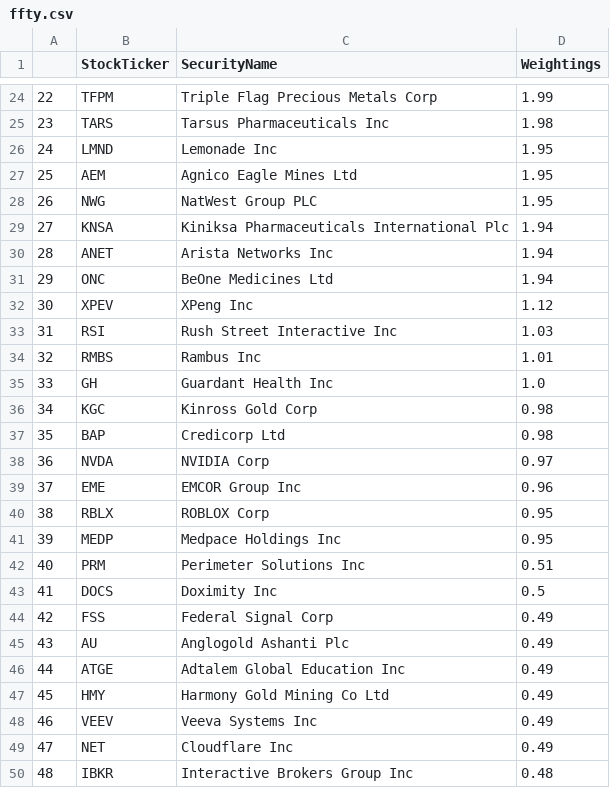
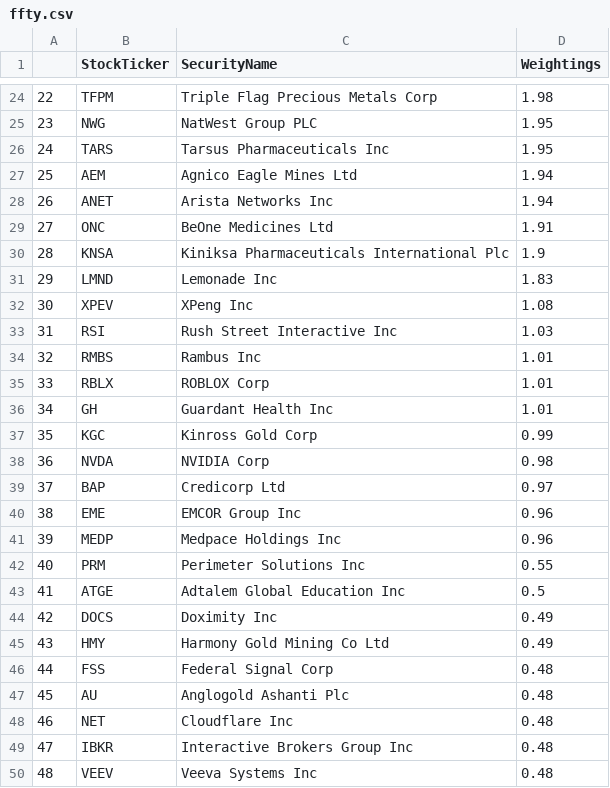
Before and after one commit to major/ffty-etf, a CSV file: ffty.csv, drawn as a sheet; only a part is shown, gaps mark what is left out; removed rows and columns are numbered as before the commit, all else as after; the diff covers the shown part only; the diff names each change by its address in the sheet, - before the commit and + after, or states it on an @@ line.

Commit message:
Updating ETF data: Tue Aug 26 01:52:54 UTC 2025

```diff
--- a/ffty.csv
+++ b/ffty.csv
@@ column A renumbered between rows 2 and 49 @@
-D24 (Weightings): 1.99
+D24 (Weightings): 1.98
-row 25: 23 | TARS | Tarsus Pharmaceuticals Inc | 1.98
-row 26: 24 | LMND | Lemonade Inc | 1.95
-row 27: 25 | AEM | Agnico Eagle Mines Ltd | 1.95
-row 29: 27 | KNSA | Kiniksa Pharmaceuticals International Plc | 1.94
+row 26: 24 | TARS | Tarsus Pharmaceuticals Inc | 1.95
+row 27: 25 | AEM | Agnico Eagle Mines Ltd | 1.94
-D29 (Weightings): 1.94
+D29 (Weightings): 1.91
+row 30: 28 | KNSA | Kiniksa Pharmaceuticals International Plc | 1.9
+row 31: 29 | LMND | Lemonade Inc | 1.83
-D32 (Weightings): 1.12
+D32 (Weightings): 1.08
+row 35: 33 | RBLX | ROBLOX Corp | 1.01
-D36 (Weightings): 1.0
+D36 (Weightings): 1.01
-D37 (Weightings): 0.98
+D37 (Weightings): 0.99
-row 37: 35 | BAP | Credicorp Ltd | 0.98
-D38 (Weightings): 0.97
+D38 (Weightings): 0.98
+row 39: 37 | BAP | Credicorp Ltd | 0.97
-row 40: 38 | RBLX | ROBLOX Corp | 0.95
-D41 (Weightings): 0.95
+D41 (Weightings): 0.96
-D42 (Weightings): 0.51
+D42 (Weightings): 0.55
-row 43: 41 | DOCS | Doximity Inc | 0.5
-row 44: 42 | FSS | Federal Signal Corp | 0.49
-row 45: 43 | AU | Anglogold Ashanti Plc | 0.49
-D43 (Weightings): 0.49
+D43 (Weightings): 0.5
+row 44: 42 | DOCS | Doximity Inc | 0.49
-row 48: 46 | VEEV | Veeva Systems Inc | 0.49
+row 46: 44 | FSS | Federal Signal Corp | 0.48
+row 47: 45 | AU | Anglogold Ashanti Plc | 0.48
-D48 (Weightings): 0.49
+D48 (Weightings): 0.48
+row 50: 48 | VEEV | Veeva Systems Inc | 0.48
```
Also changed, not shown: 9 added rows, 9 removed rows and 14 edited cells elsewhere in this file, 2 other files.
